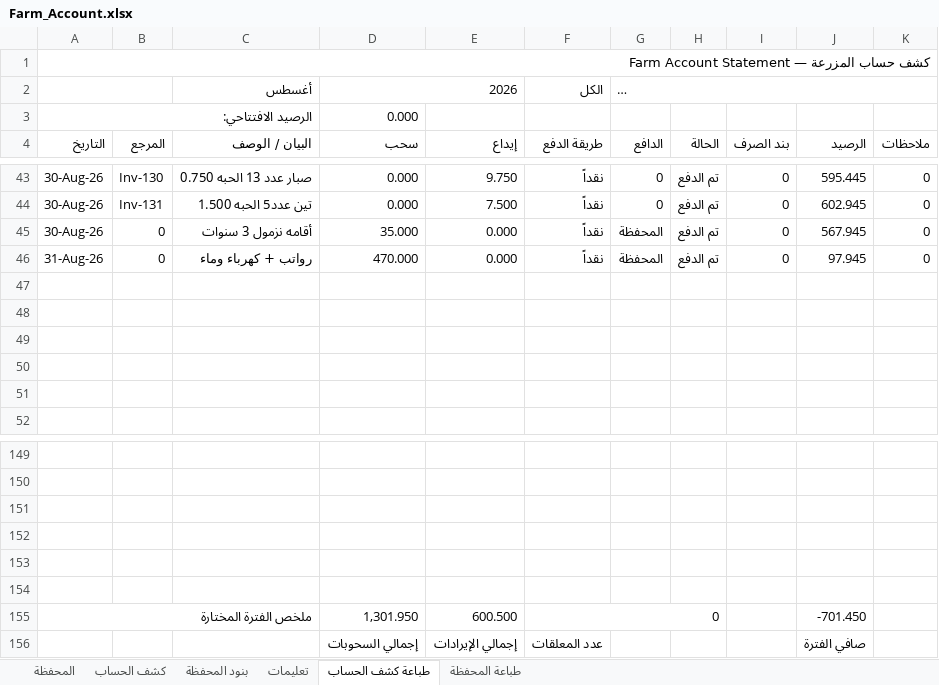
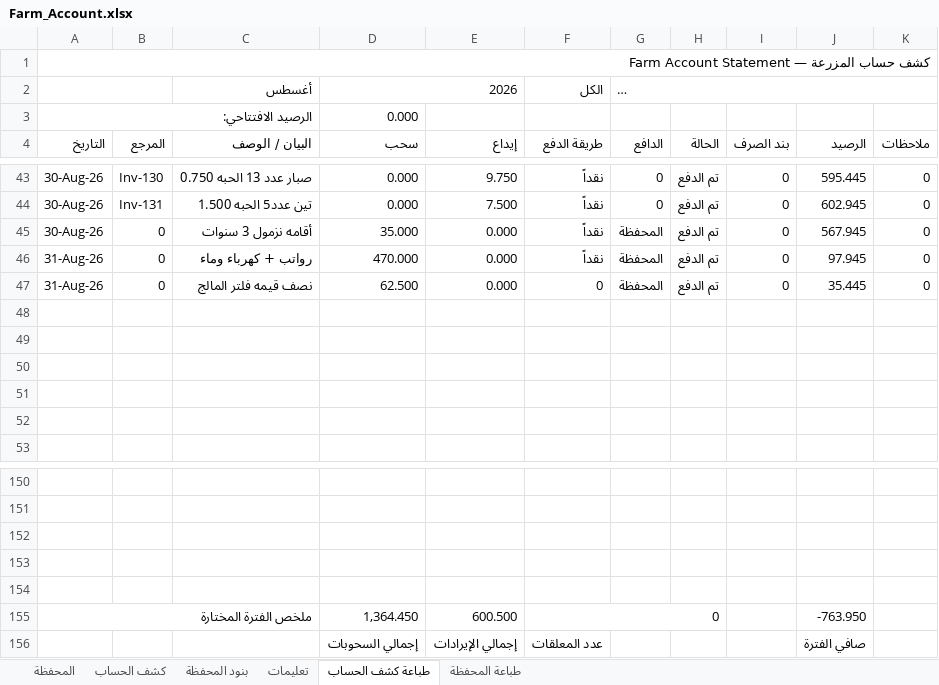
Before and after one commit to hadi907/ftm8-monitor, an Excel workbook: Farm_Account.xlsx, sheet طباعة كشف الحساب, drawn as a sheet; only a part is shown, gaps mark what is left out; long unchanged cells end in …; values as stored, in another font and other column widths than the file's, no cell formats; conditional formats not drawn; removed rows and columns are numbered as before the commit, all else as after; the diff names each change by its address in the sheet, - before the commit and + after, or states it on an @@ line.

```diff
--- a/Farm_Account.xlsx (sheet طباعة كشف الحساب)
+++ b/Farm_Account.xlsx (sheet طباعة كشف الحساب)
+row 47: 31-Aug-26 | 0 | نصف قيمه فلتر المالج | 62.500 | 0.000 | 0 | المحفظة | تم الدفع | 0 | 35.445 | 0
-row 154: (empty)
-D155 (سحب): 1,301.950
+D155 (سحب): 1,364.450
-J155 (الرصيد): -701.450
+J155 (الرصيد): -763.950
```
Also changed, not shown: sheet المحفظة, sheet كشف الحساب, cell formats, formulas that keep their value.
